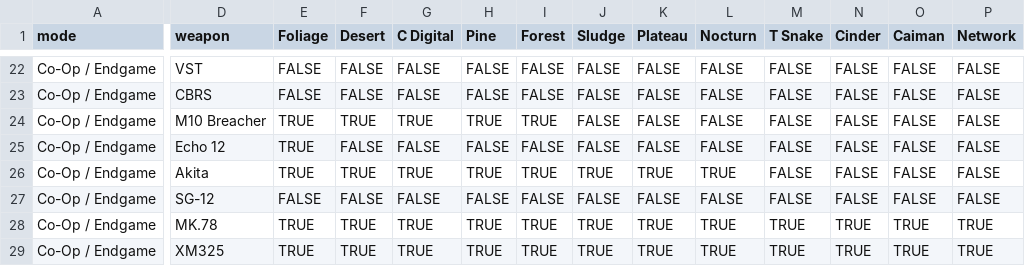
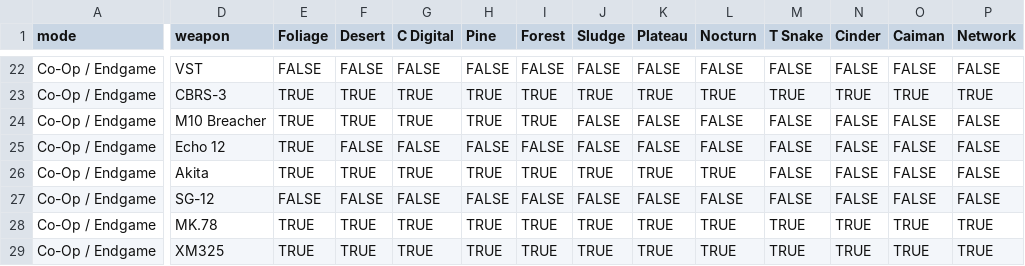
Before and after one commit to tpercival01/perzevol-os, a CSV file: data/bo7_clean/genesis_status.csv, drawn as a sheet; only a part is shown, gaps mark what is left out; the diff covers the shown part only; the diff names each change by its address in the sheet, - before the commit and + after, or states it on an @@ line.

```diff
--- a/data/bo7_clean/genesis_status.csv
+++ b/data/bo7_clean/genesis_status.csv
-D23 (weapon): CBRS
+D23 (weapon): CBRS-3
-E23 (Foliage): FALSE
+E23 (Foliage): TRUE
-F23 (Desert): FALSE
+F23 (Desert): TRUE
-G23 (C Digital): FALSE
+G23 (C Digital): TRUE
-H23 (Pine): FALSE
+H23 (Pine): TRUE
-I23 (Forest): FALSE
+I23 (Forest): TRUE
-J23 (Sludge): FALSE
+J23 (Sludge): TRUE
-K23 (Plateau): FALSE
+K23 (Plateau): TRUE
-L23 (Nocturn): FALSE
+L23 (Nocturn): TRUE
-M23 (T Snake): FALSE
+M23 (T Snake): TRUE
-N23 (Cinder): FALSE
+N23 (Cinder): TRUE
-O23 (Caiman): FALSE
+O23 (Caiman): TRUE
-P23 (Network): FALSE
+P23 (Network): TRUE
```
Also changed, not shown: 3 added rows and 21 edited cells elsewhere in this file, data/bo7_clean/calling_cards_mp.csv, data/bo7_clean/calling_cards_sp.csv, 17 other files.
